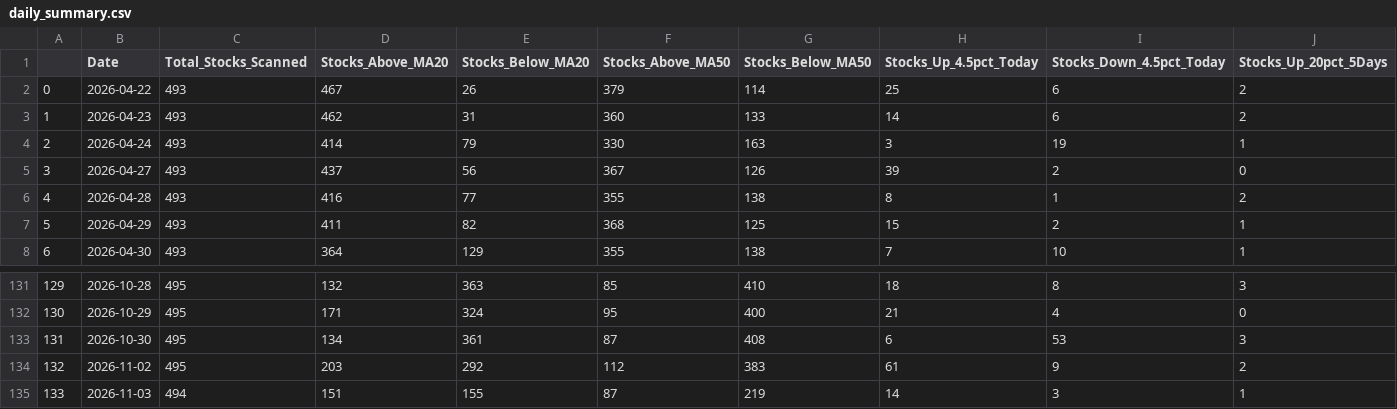
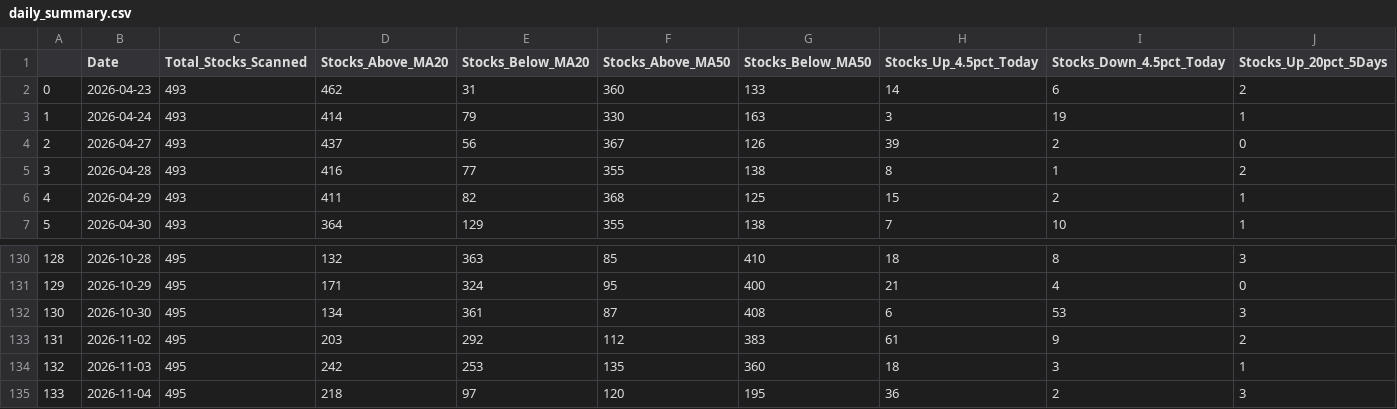
Before and after one commit to upendra-18/Multi-Regime-Market-State-Detection---Adaptive-Capital-Allocation-System, a CSV file: data/daily_summary.csv, drawn as a sheet; only a part is shown, gaps mark what is left out; removed rows and columns are numbered as before the commit, all else as after; rows hold the shown columns only; the diff names each change by its address in the sheet, - before the commit and + after, or states it on an @@ line.

```diff
--- a/data/daily_summary.csv
+++ b/data/daily_summary.csv
-row 2: 0 | 2026-04-22 | 493 | 467 | 26 | 379 | 114 | 25 | 6 | 2
@@ column A renumbered between rows 2 and 134 @@
-C134 (Total_Stocks_Scanned): 494
+C134 (Total_Stocks_Scanned): 495
-D134 (Stocks_Above_MA20): 151
+D134 (Stocks_Above_MA20): 242
-E134 (Stocks_Below_MA20): 155
+E134 (Stocks_Below_MA20): 253
-F134 (Stocks_Above_MA50): 87
+F134 (Stocks_Above_MA50): 135
-G134 (Stocks_Below_MA50): 219
+G134 (Stocks_Below_MA50): 360
-H134 (Stocks_Up_4.5pct_Today): 14
+H134 (Stocks_Up_4.5pct_Today): 18
+row 135: 133 | 2026-11-04 | 495 | 218 | 97 | 120 | 195 | 36 | 2 | 3
```
Also changed, not shown: data/features.csv, 1 other file.
